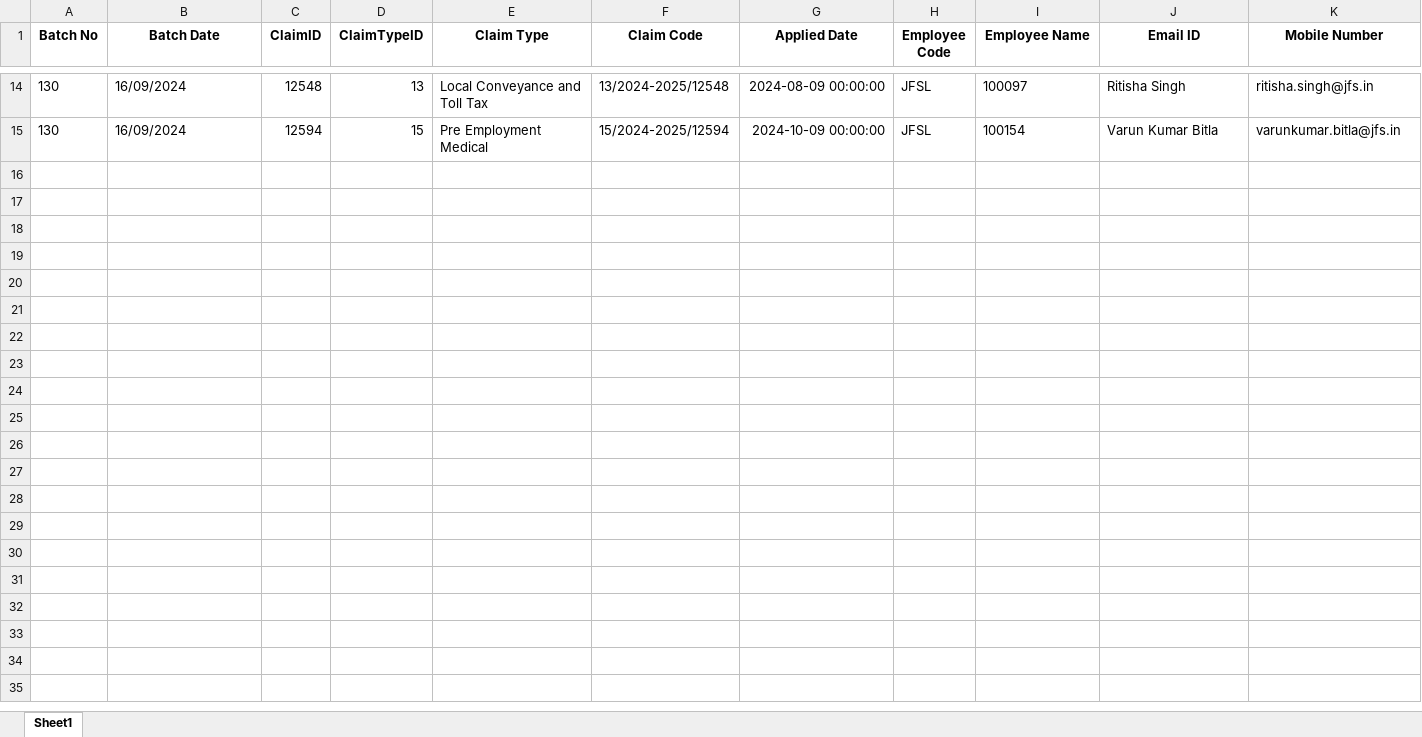
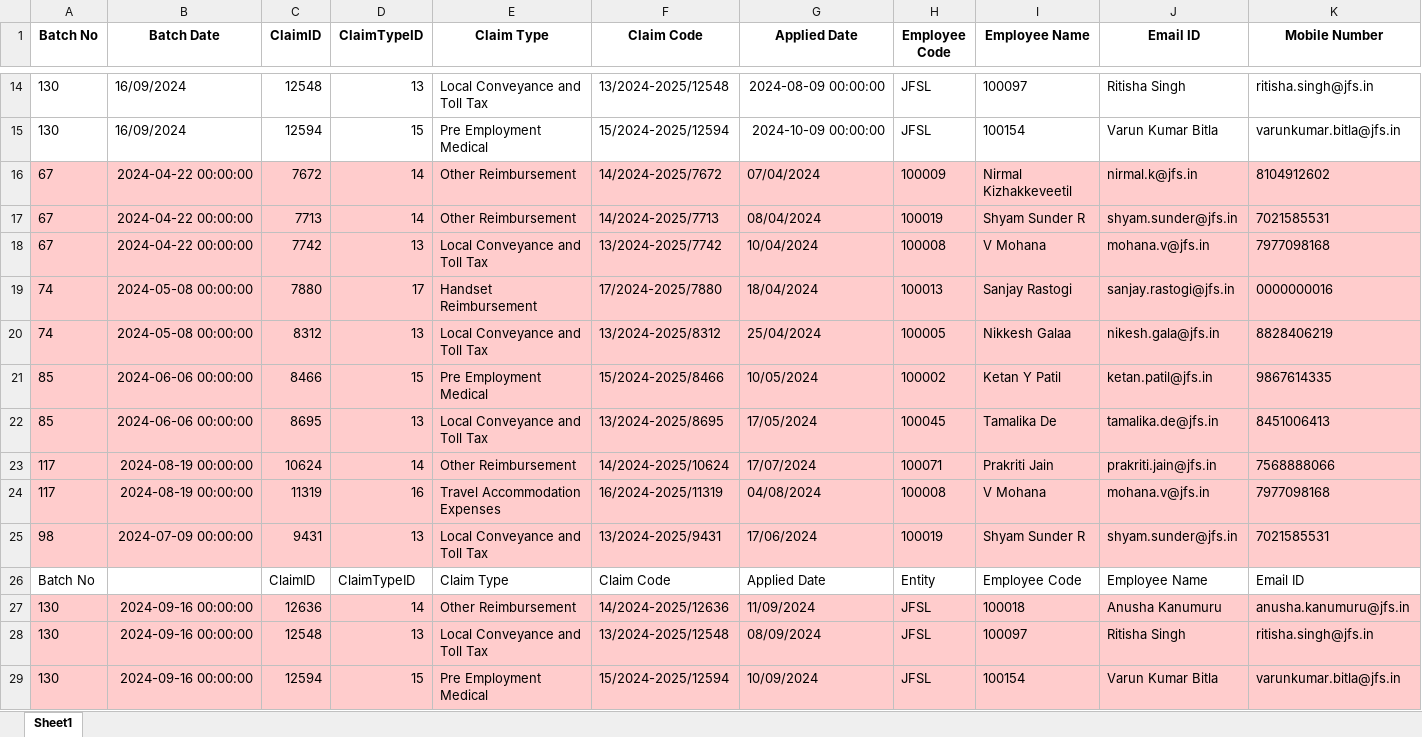
Before and after one commit to Rahul12501108/Bill-OCR, an Excel workbook: Book1.xlsx, sheet Sheet1, drawn as a sheet; only a part is shown, gaps mark what is left out; values as stored, in another font and other column widths than the file's, no borders; rows hold the shown columns only; the diff names each change by its address in the sheet, - before the commit and + after, or states it on an @@ line.

Commit message:
Updated invoice routing and dynamic Excel file handling

```diff
--- a/Book1.xlsx (sheet Sheet1)
+++ b/Book1.xlsx (sheet Sheet1)
+row 16: 67 | 2024-04-22 00:00:00 | 7672 | 14 | Other Reimbursement | 14/2024-2025/7672 | 07/04/2024 | 100009 | Nirmal Kizhakkeveetil | nirmal.k@jfs.in | 8104912602
+row 17: 67 | 2024-04-22 00:00:00 | 7713 | 14 | Other Reimbursement | 14/2024-2025/7713 | 08/04/2024 | 100019 | Shyam Sunder R | shyam.sunder@jfs.in | 7021585531
+row 18: 67 | 2024-04-22 00:00:00 | 7742 | 13 | Local Conveyance and Toll Tax | 13/2024-2025/7742 | 10/04/2024 | 100008 | V Mohana | mohana.v@jfs.in | 7977098168
+row 19: 74 | 2024-05-08 00:00:00 | 7880 | 17 | Handset Reimbursement | 17/2024-2025/7880 | 18/04/2024 | 100013 | Sanjay Rastogi | sanjay.rastogi@jfs.in | 0000000016
+row 20: 74 | 2024-05-08 00:00:00 | 8312 | 13 | Local Conveyance and Toll Tax | 13/2024-2025/8312 | 25/04/2024 | 100005 | Nikkesh Galaa | nikesh.gala@jfs.in | 8828406219
+row 21: 85 | 2024-06-06 00:00:00 | 8466 | 15 | Pre Employment Medical | 15/2024-2025/8466 | 10/05/2024 | 100002 | Ketan Y Patil | ketan.patil@jfs.in | 9867614335
+row 22: 85 | 2024-06-06 00:00:00 | 8695 | 13 | Local Conveyance and Toll Tax | 13/2024-2025/8695 | 17/05/2024 | 100045 | Tamalika De | tamalika.de@jfs.in | 8451006413
+row 23: 117 | 2024-08-19 00:00:00 | 10624 | 14 | Other Reimbursement | 14/2024-2025/10624 | 17/07/2024 | 100071 | Prakriti Jain | prakriti.jain@jfs.in | 7568888066
+row 24: 117 | 2024-08-19 00:00:00 | 11319 | 16 | Travel Accommodation Expenses | 16/2024-2025/11319 | 04/08/2024 | 100008 | V Mohana | mohana.v@jfs.in | 7977098168
+row 25: 98 | 2024-07-09 00:00:00 | 9431 | 13 | Local Conveyance and Toll Tax | 13/2024-2025/9431 | 17/06/2024 | 100019 | Shyam Sunder R | shyam.sunder@jfs.in | 7021585531
+row 26: Batch No |  | ClaimID | ClaimTypeID | Claim Type | Claim Code | Applied Date | Entity | Employee Code | Employee Name | Email ID
+row 27: 130 | 2024-09-16 00:00:00 | 12636 | 14 | Other Reimbursement | 14/2024-2025/12636 | 11/09/2024 | JFSL | 100018 | Anusha Kanumuru | anusha.kanumuru@jfs.in
+row 28: 130 | 2024-09-16 00:00:00 | 12548 | 13 | Local Conveyance and Toll Tax | 13/2024-2025/12548 | 08/09/2024 | JFSL | 100097 | Ritisha Singh | ritisha.singh@jfs.in
+row 29: 130 | 2024-09-16 00:00:00 | 12594 | 15 | Pre Employment Medical | 15/2024-2025/12594 | 10/09/2024 | JFSL | 100154 | Varun Kumar Bitla | varunkumar.bitla@jfs.in
```
Also changed, not shown: claimed_invoices.xlsx, 5 other files.
